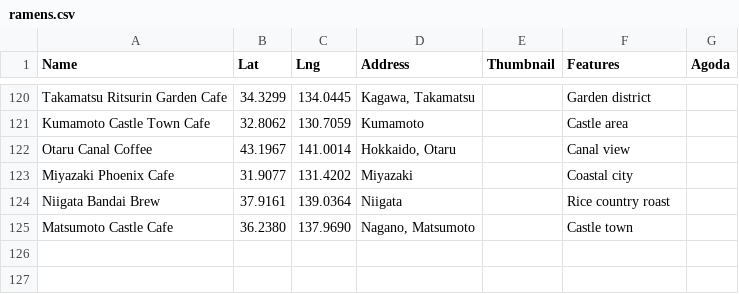
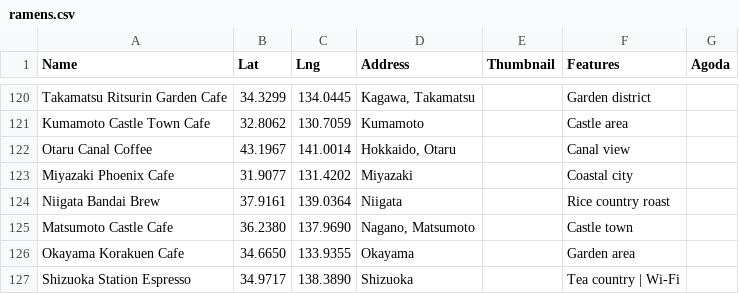
Before and after one commit to starful/okramen, a CSV file: script/csv/ramens.csv, drawn as a sheet; only a part is shown, gaps mark what is left out; the diff names each change by its address in the sheet, - before the commit and + after, or states it on an @@ line.

```diff
--- a/script/csv/ramens.csv
+++ b/script/csv/ramens.csv
+row 126: Okayama Korakuen Cafe | 34.6650 | 133.9355 | Okayama |  | Garden area
+row 127: Shizuoka Station Espresso | 34.9717 | 138.3890 | Shizuoka |  | Tea country | Wi-Fi
```
Also changed, not shown: script/csv/guides.csv.
